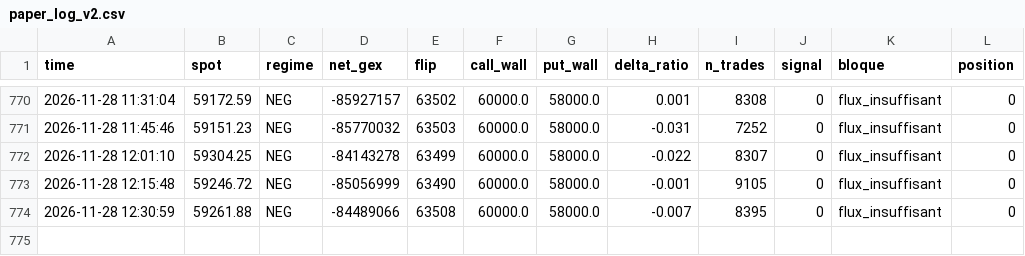
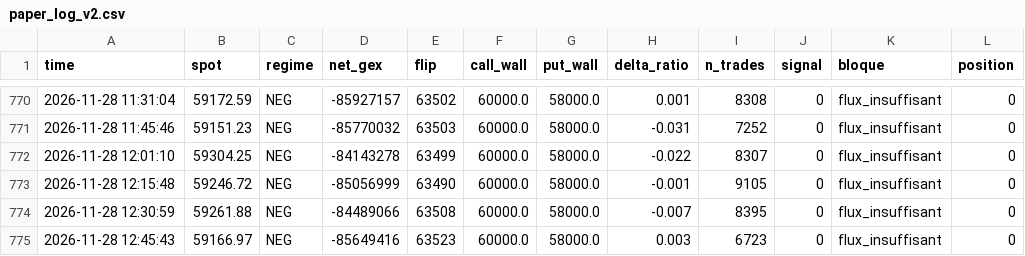
Before and after one commit to simonreist7-source/paper-bot, a CSV file: data/paper_log_v2.csv, drawn as a sheet; only a part is shown, gaps mark what is left out.

Commit message:
cycle 2026-11-28 12:45

```diff
--- a/data/paper_log_v2.csv
+++ b/data/paper_log_v2.csv
@@ -774 +774,2 @@ time,spot,regime,net_gex,flip,call_wall,put_wall,delta_ratio,n_trades,signal,blo
 2026-11-28 12:30:59,59261.88,NEG,-84489066,63508,60000.0,58000.0,-0.007,8395,0,flux_insuffisant,0
+2026-11-28 12:45:43,59166.97,NEG,-85649416,63523,60000.0,58000.0,0.003,6723,0,flux_insuffisant,0
```
